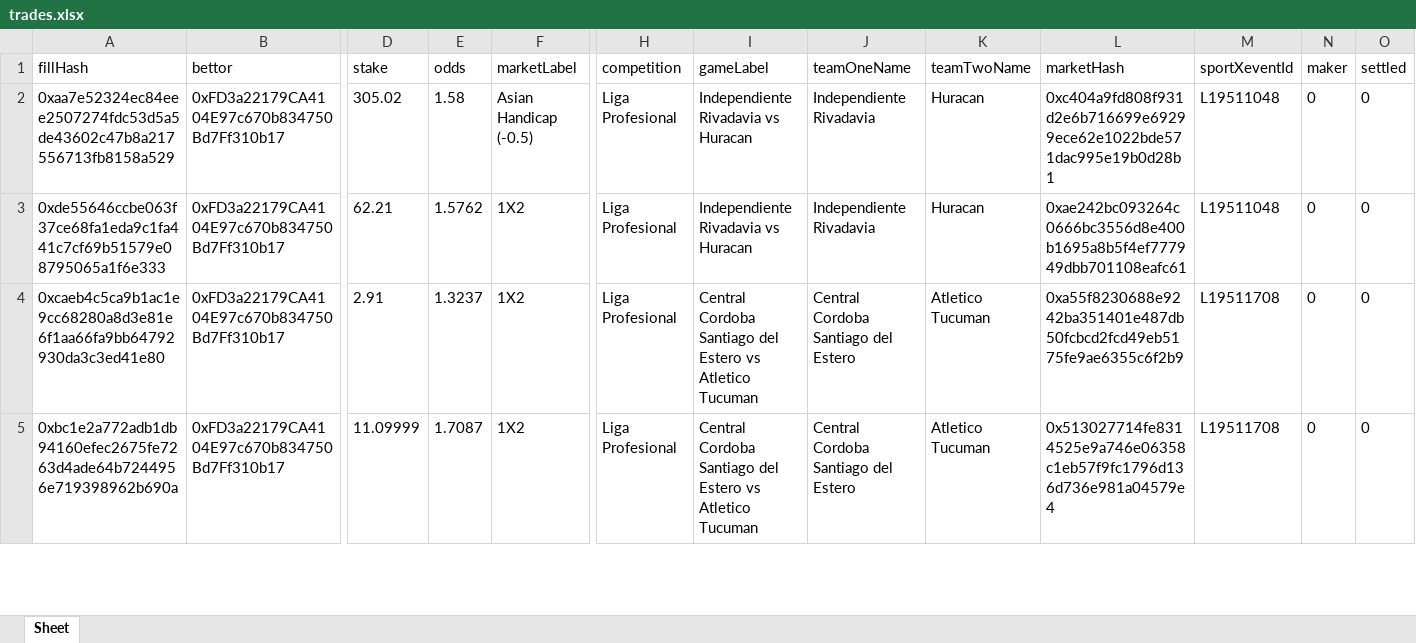
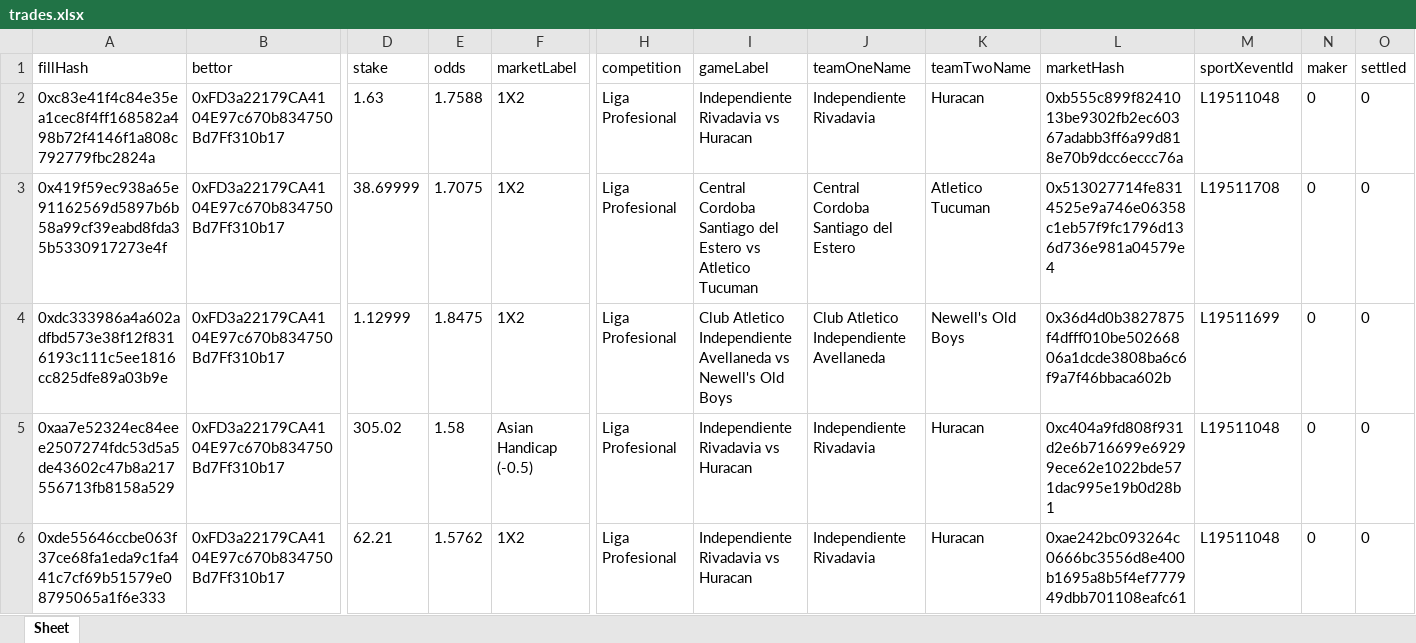
Before and after one commit to aimidas1/transactions_sxbet, an Excel workbook: data/sxbet/ligas/Liga Profesional/trades.xlsx, sheet Sheet, drawn as a sheet; only a part is shown, gaps mark what is left out; the shorter side is filled out with more unchanged rows; values as stored, in another font and other column widths than the file's, no borders; rows hold the shown columns only; the diff names each change by its address in the sheet, - before the commit and + after, or states it on an @@ line.

Commit message:
Update soccer trades 2026-07-30 10:01:55 UTC

```diff
--- a/data/sxbet/ligas/Liga Profesional/trades.xlsx (sheet Sheet)
+++ b/data/sxbet/ligas/Liga Profesional/trades.xlsx (sheet Sheet)
+row 2: 0xc83e41f4c84e35ea1cec8f4ff168582a498b72f4146f1a808c792779fbc2824a | 0xFD3a22179CA4104E97c670b834750Bd7Ff310b17 | 1.63 | 1.7588 | 1X2 | Liga Profesional | Independiente Rivadavia vs Huracan | Independiente Rivadavia | Huracan | 0xb555c899f8241013be9302fb2ec60367adabb3ff6a99d818e70b9dcc6eccc76a | L19511048 | 0 | 0
+row 3: 0x419f59ec938a65e91162569d5897b6b58a99cf39eabd8fda35b5330917273e4f | 0xFD3a22179CA4104E97c670b834750Bd7Ff310b17 | 38.69999 | 1.7075 | 1X2 | Liga Profesional | Central Cordoba Santiago del Estero vs Atletico Tucuman | Central Cordoba Santiago del Estero | Atletico Tucuman | 0x513027714fe8314525e9a746e06358c1eb57f9fc1796d136d736e981a04579e4 | L19511708 | 0 | 0
+row 4: 0xdc333986a4a602adfbd573e38f12f8316193c111c5ee1816cc825dfe89a03b9e | 0xFD3a22179CA4104E97c670b834750Bd7Ff310b17 | 1.12999 | 1.8475 | 1X2 | Liga Profesional | Club Atletico Independiente Avellaneda vs Newell's Old Boys | Club Atletico Independiente Avellaneda | Newell's Old Boys | 0x36d4d0b3827875f4dfff010be50266806a1dcde3808ba6c6f9a7f46bbaca602b | L19511699 | 0 | 0
```
Also changed, not shown: data/sxbet/ligas/Campeonato Brasileiro/trades.xlsx, data/sxbet/ligas/Copa Sudamericana/trades.xlsx, 9 other files.
